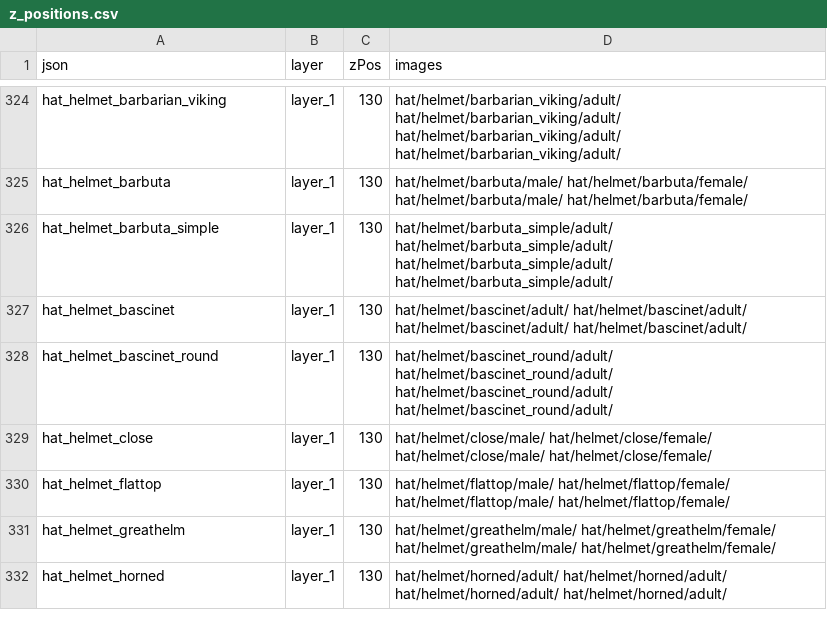
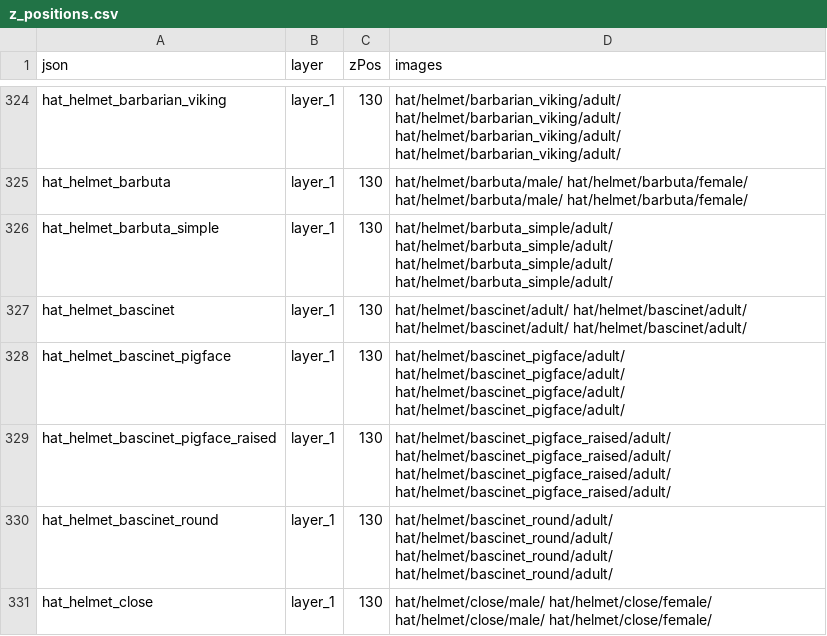
Before and after one commit to LiberatedPixelCup/Universal-LPC-Spritesheet-Character-Generator, a CSV file: scripts/zPositioning/z_positions.csv, drawn as a sheet; only a part is shown, gaps mark what is left out; the shorter side is filled out with more unchanged rows.

Commit message:
* Commited Credits / Z Positions Updates

```diff
--- a/scripts/zPositioning/z_positions.csv
+++ b/scripts/zPositioning/z_positions.csv
@@ -327,2 +327,4 @@ hat_helmet_barbuta_simple,layer_1,130,hat/helmet/barbuta_simple/adult/ hat/helme
 hat_helmet_bascinet,layer_1,130,hat/helmet/bascinet/adult/ hat/helmet/bascinet/adult/ hat/helmet/bascinet/adult/ hat/helmet/bascinet/adult/
+hat_helmet_bascinet_pigface,layer_1,130,hat/helmet/bascinet_pigface/adult/ hat/helmet/bascinet_pigface/adult/ hat/helmet/bascinet_pigface/adult/ hat/helmet/bascinet_pigface/adult/
+hat_helmet_bascinet_pigface_raised,layer_1,130,hat/helmet/bascinet_pigface_raised/adult/ hat/helmet/bascinet_pigface_raised/adult/ hat/helmet/bascinet_pigface_raised/adult/ hat/helmet/bascinet_pigface_raised/adult/
 hat_helmet_bascinet_round,layer_1,130,hat/helmet/bascinet_round/adult/ hat/helmet/bascinet_round/adult/ hat/helmet/bascinet_round/adult/ hat/helmet/bascinet_round/adult/
```
Also changed, not shown: 1 other file.
